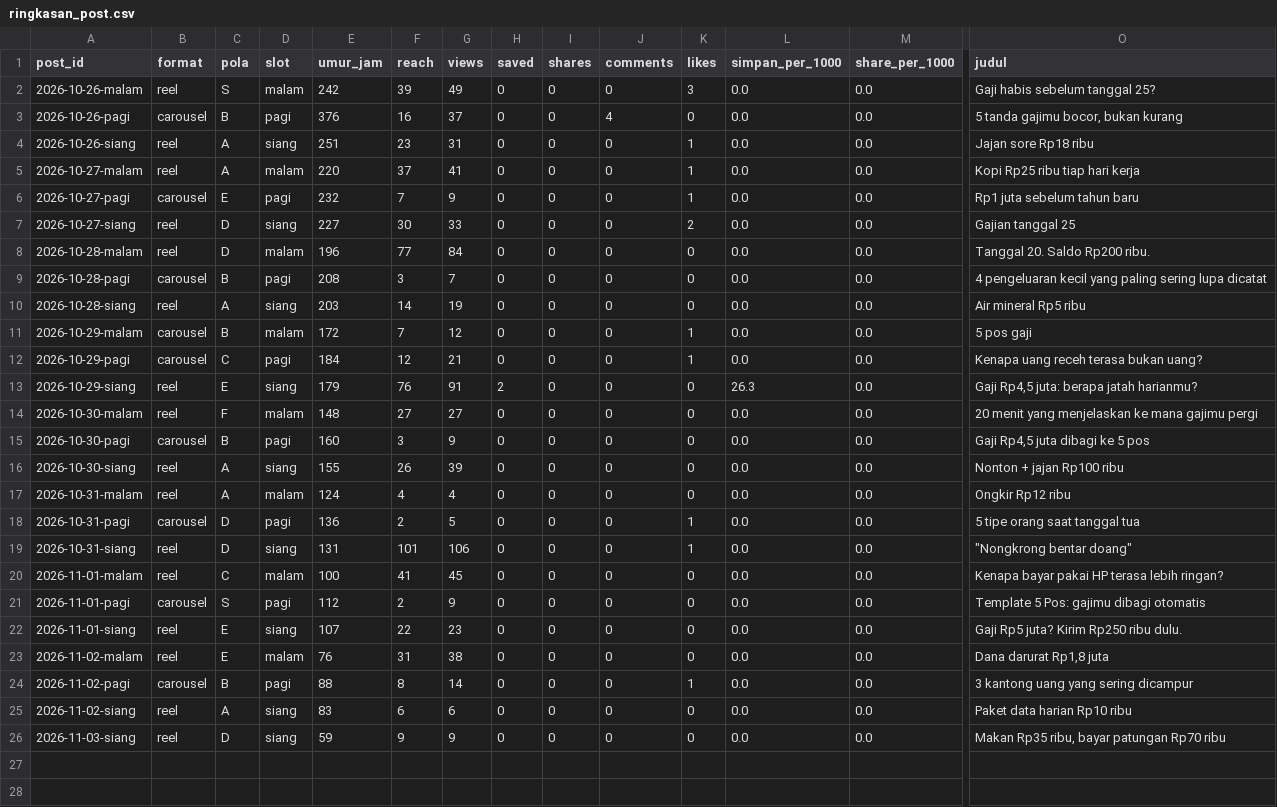
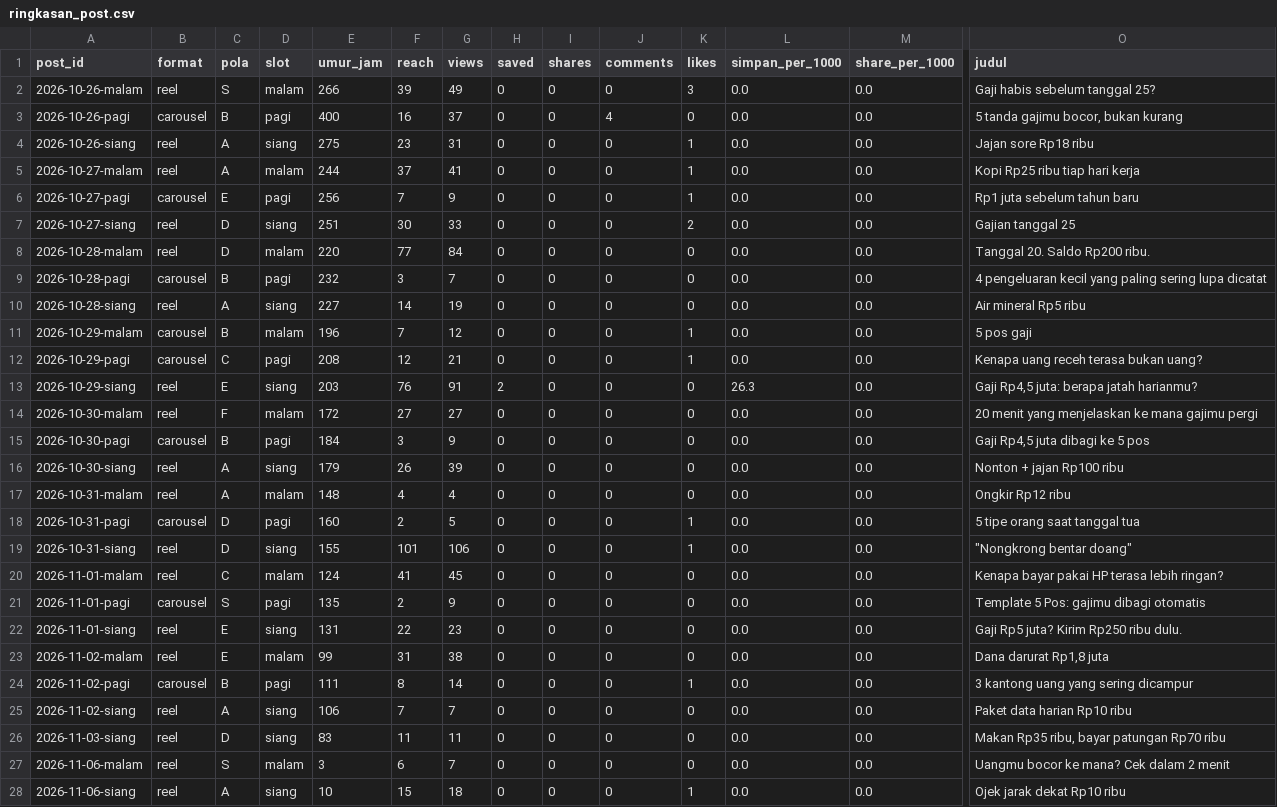
Before and after one commit to Nara-edu26/nara-autopilot, a CSV file: data/ringkasan_post.csv, drawn as a sheet; only a part is shown, gaps mark what is left out; rows hold the shown columns only; the diff names each change by its address in the sheet, - before the commit and + after, or states it on an @@ line.

```diff
--- a/data/ringkasan_post.csv
+++ b/data/ringkasan_post.csv
-E2 (umur_jam): 242
+E2 (umur_jam): 266
-E3 (umur_jam): 376
+E3 (umur_jam): 400
-E4 (umur_jam): 251
+E4 (umur_jam): 275
-E5 (umur_jam): 220
+E5 (umur_jam): 244
-E6 (umur_jam): 232
+E6 (umur_jam): 256
-E7 (umur_jam): 227
+E7 (umur_jam): 251
-E8 (umur_jam): 196
+E8 (umur_jam): 220
-E9 (umur_jam): 208
+E9 (umur_jam): 232
-E10 (umur_jam): 203
+E10 (umur_jam): 227
-E11 (umur_jam): 172
+E11 (umur_jam): 196
-E12 (umur_jam): 184
+E12 (umur_jam): 208
-E13 (umur_jam): 179
+E13 (umur_jam): 203
-E14 (umur_jam): 148
+E14 (umur_jam): 172
-E15 (umur_jam): 160
+E15 (umur_jam): 184
-E16 (umur_jam): 155
+E16 (umur_jam): 179
-E17 (umur_jam): 124
+E17 (umur_jam): 148
-E18 (umur_jam): 136
+E18 (umur_jam): 160
-E19 (umur_jam): 131
+E19 (umur_jam): 155
-E20 (umur_jam): 100
+E20 (umur_jam): 124
-E21 (umur_jam): 112
+E21 (umur_jam): 135
-E22 (umur_jam): 107
+E22 (umur_jam): 131
-E23 (umur_jam): 76
+E23 (umur_jam): 99
-E24 (umur_jam): 88
+E24 (umur_jam): 111
-E25 (umur_jam): 83
+E25 (umur_jam): 106
-F25 (reach): 6
+F25 (reach): 7
-G25 (views): 6
+G25 (views): 7
-E26 (umur_jam): 59
+E26 (umur_jam): 83
-F26 (reach): 9
+F26 (reach): 11
-G26 (views): 9
+G26 (views): 11
+row 27: 2026-11-06-malam | reel | S | malam | 3 | 6 | 7 | 0 | 0 | 0 | 0 | 0.0 | 0.0 | Uangmu bocor ke mana? Cek dalam 2 menit
+row 28: 2026-11-06-siang | reel | A | siang | 10 | 15 | 18 | 0 | 0 | 0 | 1 | 0.0 | 0.0 | Ojek jarak dekat Rp10 ribu
```
Also changed, not shown: data/akun.csv, data/metrics.csv, 1 other file.
